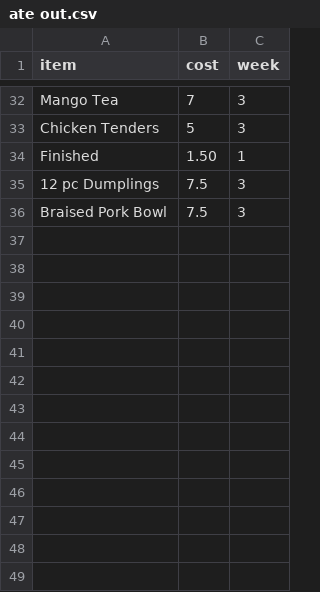
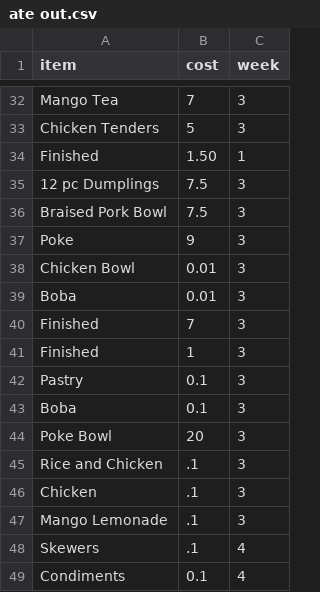
Before and after one commit to alzox/yummy, a CSV file: ate out.csv, drawn as a sheet; only a part is shown, gaps mark what is left out.

```diff
--- a/ate out.csv
+++ b/ate out.csv
@@ -36 +36,14 @@ Finished,1.50,1
 Braised Pork Bowl,7.5,3
+Poke,9,3
+Chicken Bowl,0.01,3
+Boba,0.01,3
+Finished,7,3
+Finished,1,3
+Pastry,0.1,3
+Boba,0.1,3
+Poke Bowl,20,3
+Rice and Chicken,.1,3
+Chicken,.1,3
+Mango Lemonade,.1,3
+Skewers,.1,4
+Condiments,0.1,4
```
Also changed, not shown: consumption.csv, current food.csv, 4 other files.
